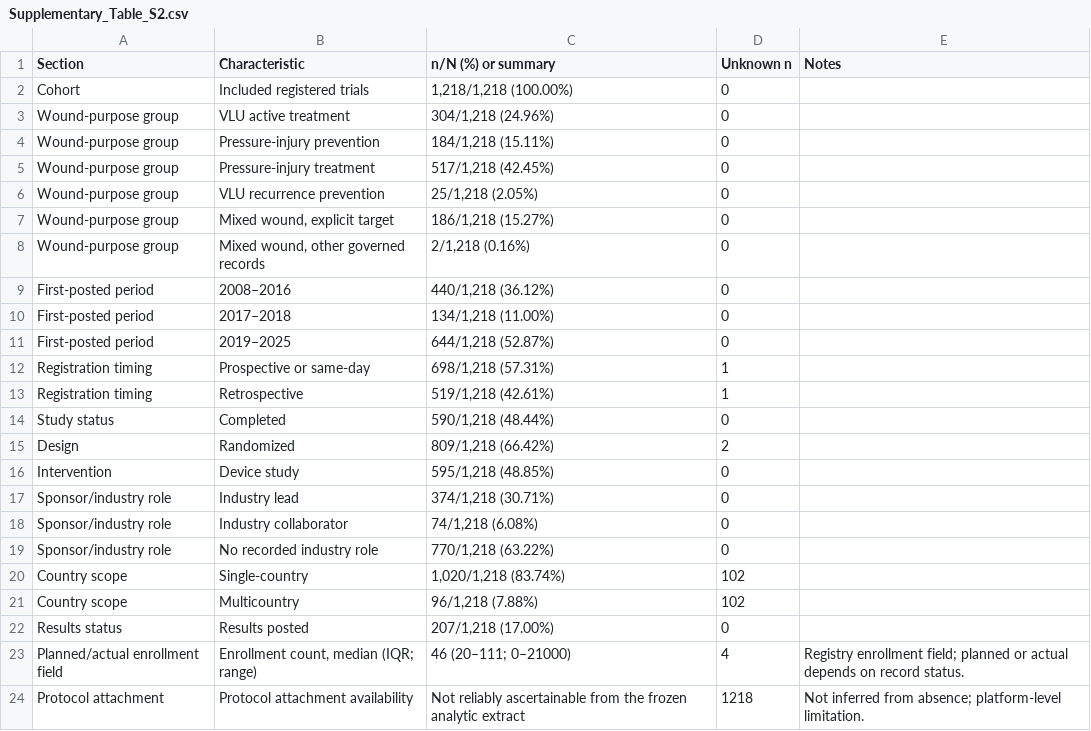
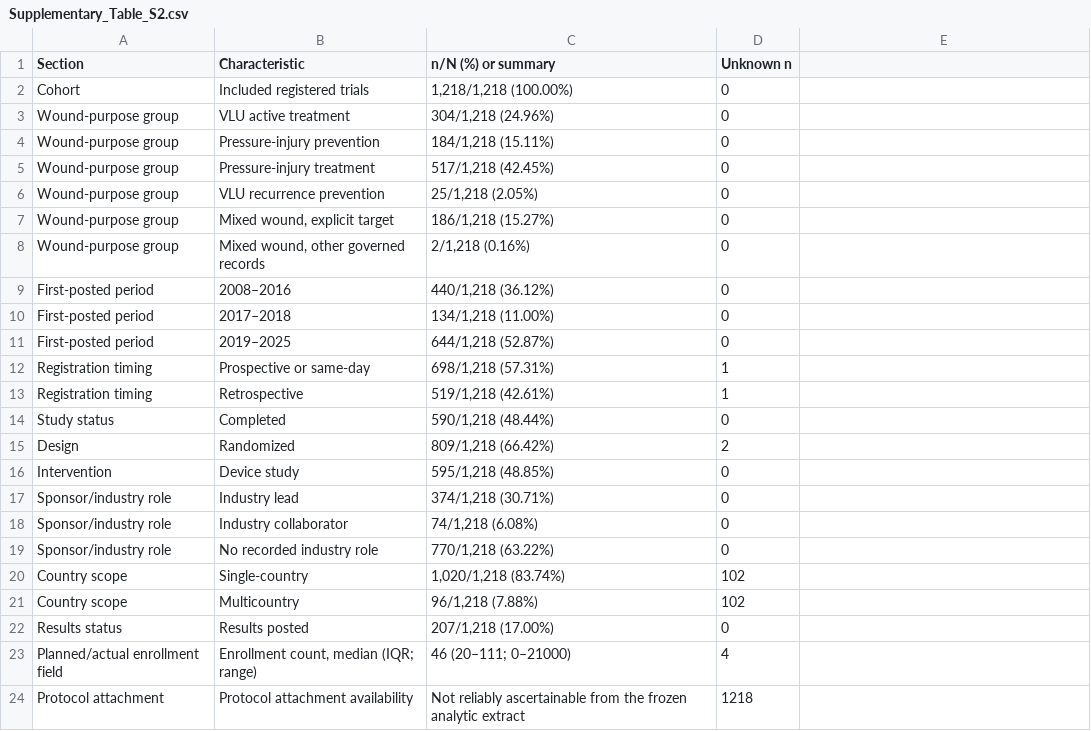
Before and after one commit to wang177777/chronic-wound-aging-registry-audit, a CSV file: publication/Supplementary_Table_S2.csv, drawn as a sheet; the diff names each change by its address in the sheet, - before the commit and + after, or states it on an @@ line.

```diff
--- a/publication/Supplementary_Table_S2.csv
+++ b/publication/Supplementary_Table_S2.csv
-E1: Notes
+E1: (empty)
-E23: Registry enrollment field; planned or actual depends on record status.
+E23: (empty)
-E24: Not inferred from absence; platform-level limitation.
+E24: (empty)
```
Also changed, not shown: publication/Supplementary_Table_S10.csv, publication/Supplementary_Table_S11.csv, 16 other files.
